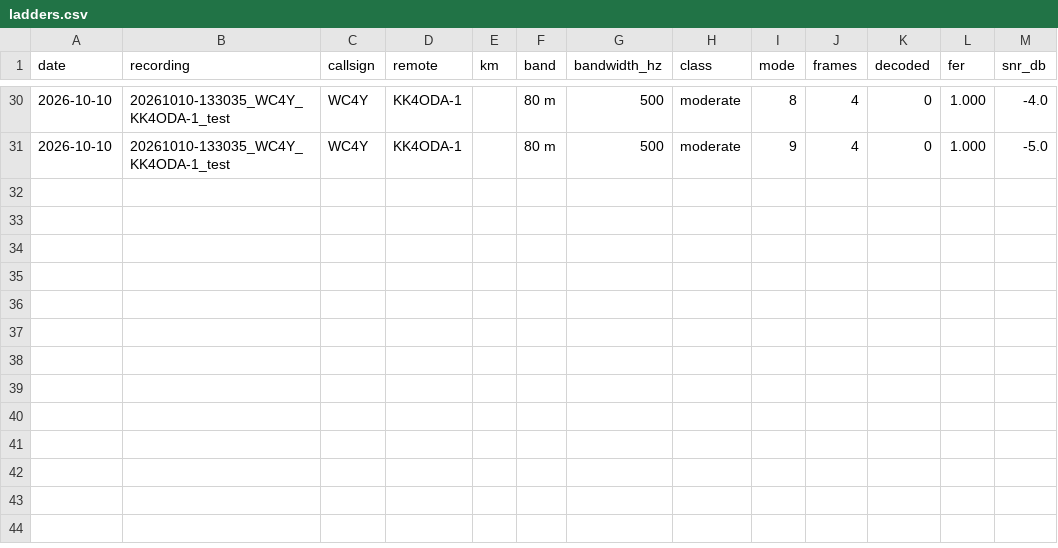
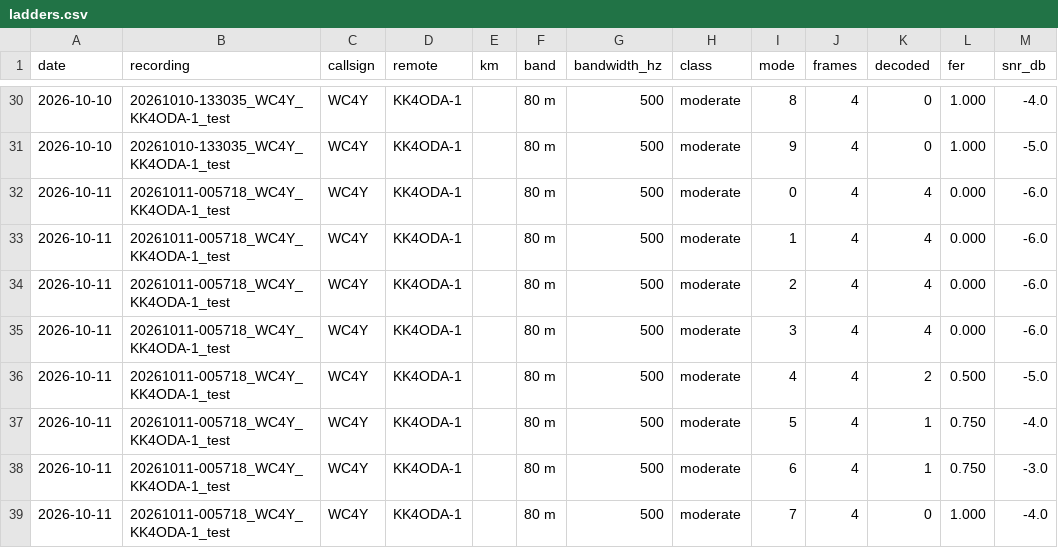
Before and after one commit to KK4ODA/aether-hf, a CSV file: field/ladders.csv, drawn as a sheet; only a part is shown, gaps mark what is left out; the diff names each change by its address in the sheet, - before the commit and + after, or states it on an @@ line.

```diff
--- a/field/ladders.csv
+++ b/field/ladders.csv
+row 32: 2026-10-11 | 20261011-005718_WC4Y_KK4ODA-1_test | WC4Y | KK4ODA-1 |  | 80 m | 500 | moderate | 0 | 4 | 4 | 0.000 | -6.0
+row 33: 2026-10-11 | 20261011-005718_WC4Y_KK4ODA-1_test | WC4Y | KK4ODA-1 |  | 80 m | 500 | moderate | 1 | 4 | 4 | 0.000 | -6.0
+row 34: 2026-10-11 | 20261011-005718_WC4Y_KK4ODA-1_test | WC4Y | KK4ODA-1 |  | 80 m | 500 | moderate | 2 | 4 | 4 | 0.000 | -6.0
+row 35: 2026-10-11 | 20261011-005718_WC4Y_KK4ODA-1_test | WC4Y | KK4ODA-1 |  | 80 m | 500 | moderate | 3 | 4 | 4 | 0.000 | -6.0
+row 36: 2026-10-11 | 20261011-005718_WC4Y_KK4ODA-1_test | WC4Y | KK4ODA-1 |  | 80 m | 500 | moderate | 4 | 4 | 2 | 0.500 | -5.0
+row 37: 2026-10-11 | 20261011-005718_WC4Y_KK4ODA-1_test | WC4Y | KK4ODA-1 |  | 80 m | 500 | moderate | 5 | 4 | 1 | 0.750 | -4.0
+row 38: 2026-10-11 | 20261011-005718_WC4Y_KK4ODA-1_test | WC4Y | KK4ODA-1 |  | 80 m | 500 | moderate | 6 | 4 | 1 | 0.750 | -3.0
+row 39: 2026-10-11 | 20261011-005718_WC4Y_KK4ODA-1_test | WC4Y | KK4ODA-1 |  | 80 m | 500 | moderate | 7 | 4 | 0 | 1.000 | -4.0
```
Also changed, not shown: field/paths.csv, 8 other files.
